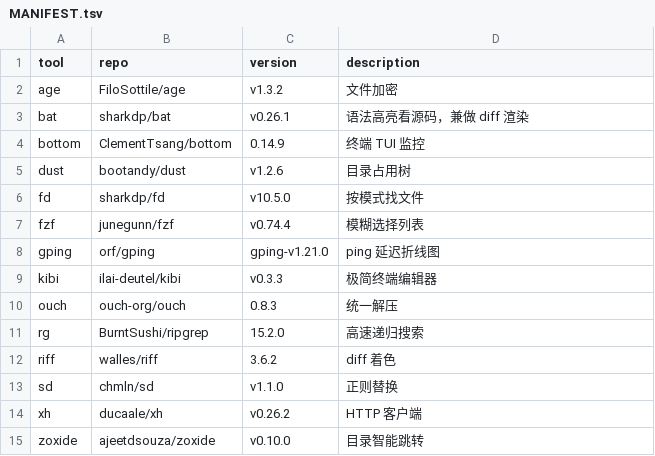
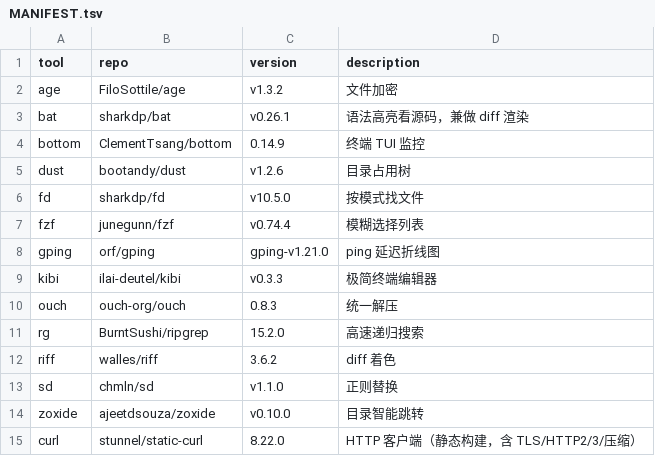
Before and after one commit to otaku-say/ish-toolbox, a TSV file: MANIFEST.tsv, drawn as a sheet; removed rows and columns are numbered as before the commit, all else as after; the diff names each change by its address in the sheet, - before the commit and + after, or states it on an @@ line.

Commit message:
feat: curl 替换 xh（static-curl 双架构 musl）、riff 改自编译、UPX 压缩集成、README 加用途列

```diff
--- a/MANIFEST.tsv
+++ b/MANIFEST.tsv
-row 14: xh | ducaale/xh | v0.26.2 | HTTP 客户端
+row 15: curl | stunnel/static-curl | 8.22.0 | HTTP 客户端（静态构建，含 TLS/HTTP2/3/压缩）
```
Also changed, not shown: 7 other files.
